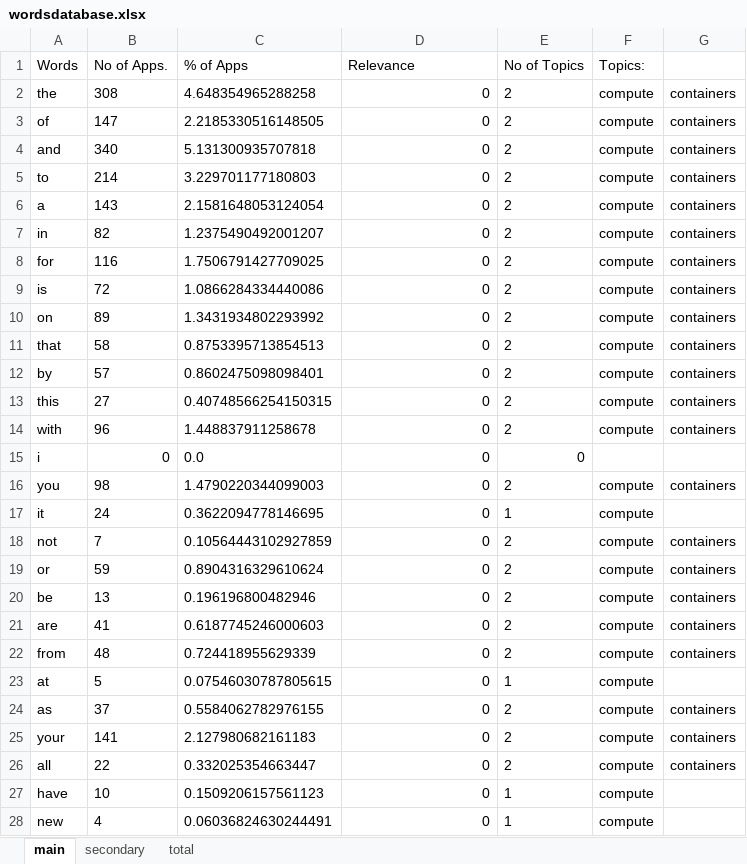
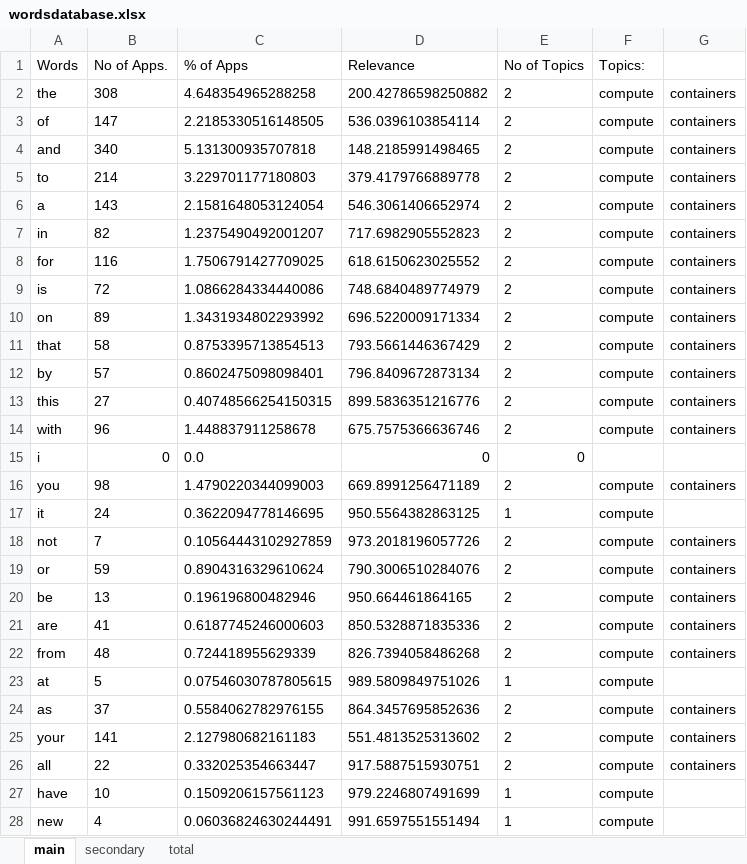
Before and after one commit to estebanlv/CS-IBM-Python-Chatbot, an Excel workbook: python telegram chatbot/analysertrial/wordsdatabase.xlsx, sheet main, drawn as a sheet; only a part is shown; values as stored, in another font and other column widths than the file's, no borders; the diff covers the shown part only; the diff names each change by its address in the sheet, - before the commit and + after, or states it on an @@ line.

Commit message:
updated the main database with the relevance data

```diff
--- a/python telegram chatbot/analysertrial/wordsdatabase.xlsx (sheet main)
+++ b/python telegram chatbot/analysertrial/wordsdatabase.xlsx (sheet main)
-D2 (Relevance): 0
+D2 (Relevance): 200.42786598250882
-D3 (Relevance): 0
+D3 (Relevance): 536.0396103854114
-D4 (Relevance): 0
+D4 (Relevance): 148.2185991498465
-D5 (Relevance): 0
+D5 (Relevance): 379.4179766889778
-D6 (Relevance): 0
+D6 (Relevance): 546.3061406652974
-D7 (Relevance): 0
+D7 (Relevance): 717.6982905552823
-D8 (Relevance): 0
+D8 (Relevance): 618.6150623025552
-D9 (Relevance): 0
+D9 (Relevance): 748.6840489774979
-D10 (Relevance): 0
+D10 (Relevance): 696.5220009171334
-D11 (Relevance): 0
+D11 (Relevance): 793.5661446367429
-D12 (Relevance): 0
+D12 (Relevance): 796.8409672873134
-D13 (Relevance): 0
+D13 (Relevance): 899.5836351216776
-D14 (Relevance): 0
+D14 (Relevance): 675.7575366636746
-D16 (Relevance): 0
+D16 (Relevance): 669.8991256471189
-D17 (Relevance): 0
+D17 (Relevance): 950.5564382863125
-D18 (Relevance): 0
+D18 (Relevance): 973.2018196057726
-D19 (Relevance): 0
+D19 (Relevance): 790.3006510284076
-D20 (Relevance): 0
+D20 (Relevance): 950.664461864165
-D21 (Relevance): 0
+D21 (Relevance): 850.5328871835336
-D22 (Relevance): 0
+D22 (Relevance): 826.7394058486268
-D23 (Relevance): 0
+D23 (Relevance): 989.5809849751026
-D24 (Relevance): 0
+D24 (Relevance): 864.3457695852636
-D25 (Relevance): 0
+D25 (Relevance): 551.4813525313602
-D26 (Relevance): 0
+D26 (Relevance): 917.5887515930751
-D27 (Relevance): 0
+D27 (Relevance): 979.2246807491699
-D28 (Relevance): 0
+D28 (Relevance): 991.6597551551494
```
Also changed, not shown: 974 edited cells elsewhere in this sheet, sheet secondary, 1 other file.
